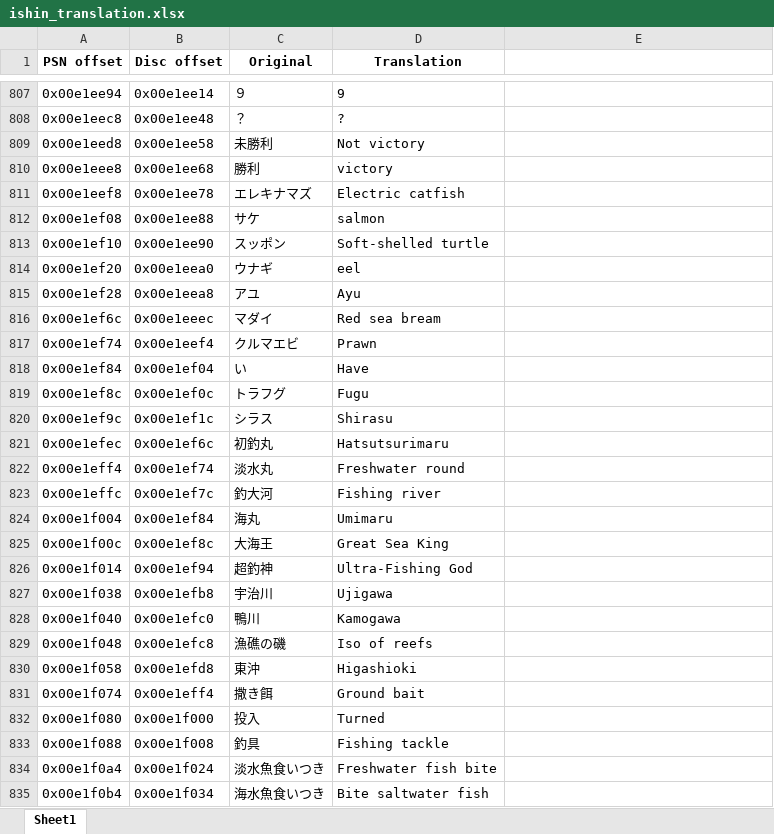
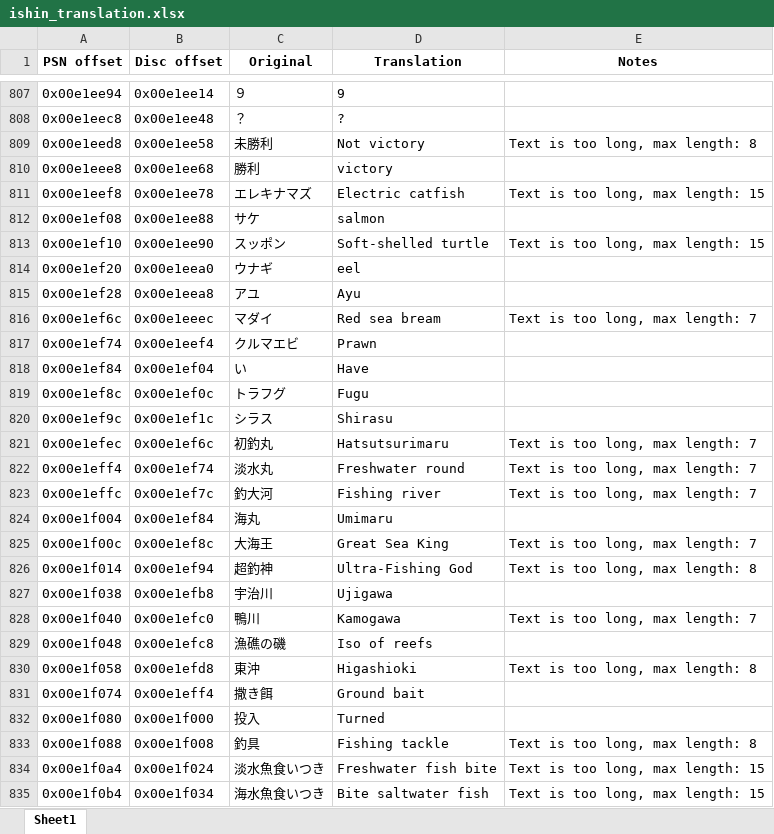
Before and after one commit to GarnetSunset/Ishin-Machine-Translation, an Excel workbook: ishin_translation.xlsx, sheet Sheet1, drawn as a sheet; only a part is shown, gaps mark what is left out; values as stored, in another font and other column widths than the file's, no borders; the diff covers the shown part only; the diff names each change by its address in the sheet, - before the commit and + after, or states it on an @@ line.

```diff
--- a/ishin_translation.xlsx (sheet Sheet1)
+++ b/ishin_translation.xlsx (sheet Sheet1)
-E1: (empty)
+E1: Notes
-E809 (Notes): (empty)
+E809 (Notes): Text is too long, max length: 8
-E811 (Notes): (empty)
+E811 (Notes): Text is too long, max length: 15
-E813 (Notes): (empty)
+E813 (Notes): Text is too long, max length: 15
-E816 (Notes): (empty)
+E816 (Notes): Text is too long, max length: 7
-E821:E823 (Notes): (empty)
+E821:E823 (Notes): Text is too long, max length: 7
-E825 (Notes): (empty)
+E825 (Notes): Text is too long, max length: 7
-E826 (Notes): (empty)
+E826 (Notes): Text is too long, max length: 8
-E828 (Notes): (empty)
+E828 (Notes): Text is too long, max length: 7
-E830 (Notes): (empty)
+E830 (Notes): Text is too long, max length: 8
-E833 (Notes): (empty)
+E833 (Notes): Text is too long, max length: 8
-E834:E835 (Notes): (empty)
+E834:E835 (Notes): Text is too long, max length: 15
```
Also changed, not shown: 4 removed rows and 729 edited cells elsewhere in this sheet, 20 other files.
